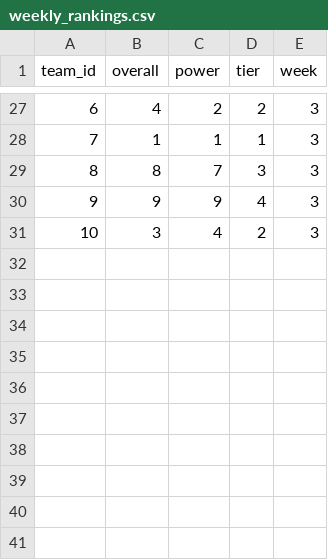
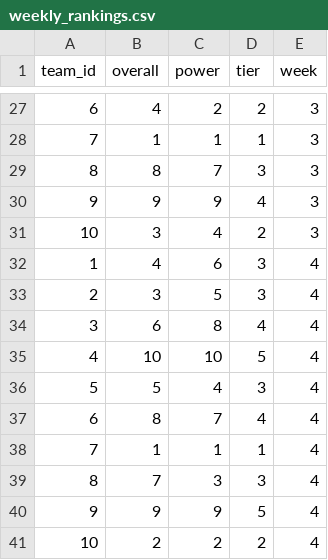
Before and after one commit to lbcff-power-rankings/lbcff-power-rankings.github.io, a CSV file: ff/2022/weekly_rankings.csv, drawn as a sheet; only a part is shown, gaps mark what is left out; the diff names each change by its address in the sheet, - before the commit and + after, or states it on an @@ line.

Commit message:
2022 week 4

```diff
--- a/ff/2022/weekly_rankings.csv
+++ b/ff/2022/weekly_rankings.csv
+row 32: 1 | 4 | 6 | 3 | 4
+row 33: 2 | 3 | 5 | 3 | 4
+row 34: 3 | 6 | 8 | 4 | 4
+row 35: 4 | 10 | 10 | 5 | 4
+row 36: 5 | 5 | 4 | 3 | 4
+row 37: 6 | 8 | 7 | 4 | 4
+row 38: 7 | 1 | 1 | 1 | 4
+row 39: 8 | 7 | 3 | 3 | 4
+row 40: 9 | 9 | 9 | 5 | 4
+row 41: 10 | 2 | 2 | 2 | 4
```
Also changed, not shown: 35 other files.
